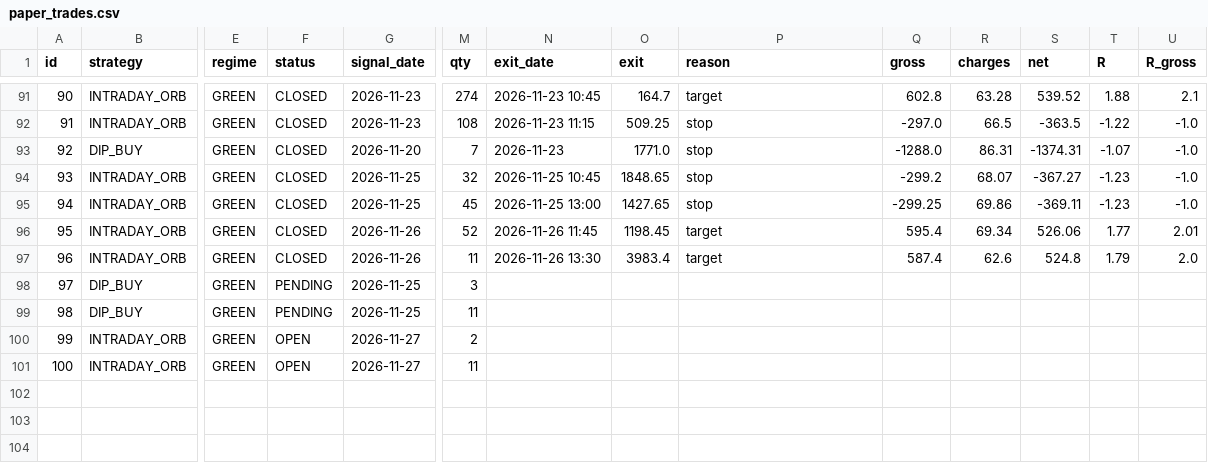
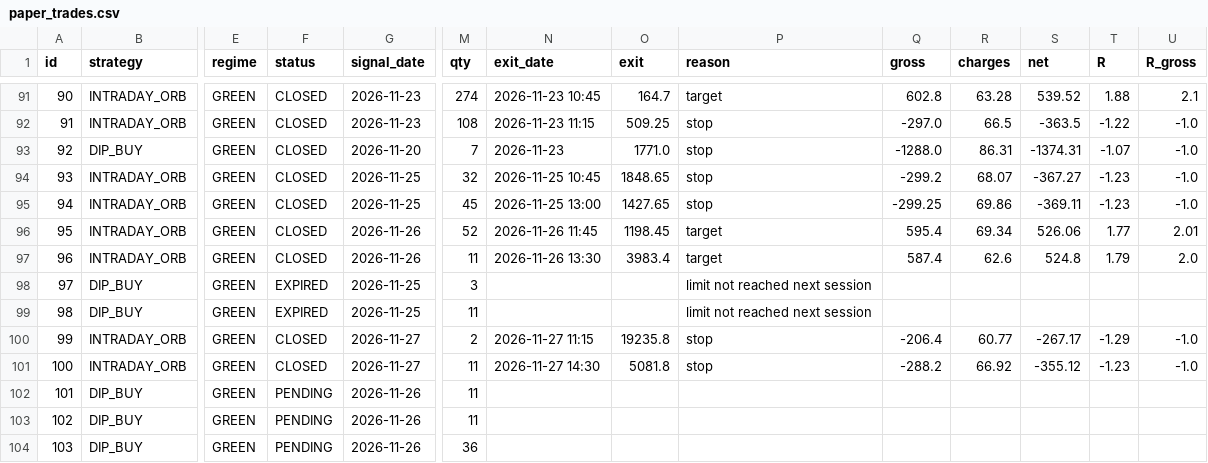
Before and after one commit to manasva-utd/swingdesk, a CSV file: paper/paper_trades.csv, drawn as a sheet; only a part is shown, gaps mark what is left out; rows hold the shown columns only; the diff names each change by its address in the sheet, - before the commit and + after, or states it on an @@ line.

Commit message:
paper: evening 2026-11-27

```diff
--- a/paper/paper_trades.csv
+++ b/paper/paper_trades.csv
-F98:F99 (status): PENDING
+F98:F99 (status): EXPIRED
-P98:P99 (reason): (empty)
+P98:P99 (reason): limit not reached next session
-F100:F101 (status): OPEN
+F100:F101 (status): CLOSED
-N100 (exit_date): (empty)
+N100 (exit_date): 2026-11-27 11:15
-O100 (exit): (empty)
+O100 (exit): 19235.8
-P100:P101 (reason): (empty)
+P100:P101 (reason): stop
-Q100 (gross): (empty)
+Q100 (gross): -206.4
-R100 (charges): (empty)
+R100 (charges): 60.77
-S100 (net): (empty)
+S100 (net): -267.17
-T100 (R): (empty)
+T100 (R): -1.29
-U100:U101 (R_gross): (empty)
+U100:U101 (R_gross): -1.0
-N101 (exit_date): (empty)
+N101 (exit_date): 2026-11-27 14:30
-O101 (exit): (empty)
+O101 (exit): 5081.8
-Q101 (gross): (empty)
+Q101 (gross): -288.2
-R101 (charges): (empty)
+R101 (charges): 66.92
-S101 (net): (empty)
+S101 (net): -355.12
-T101 (R): (empty)
+T101 (R): -1.23
+row 102: 101 | DIP_BUY | GREEN | PENDING | 2026-11-26 | 11
+row 103: 102 | DIP_BUY | GREEN | PENDING | 2026-11-26 | 11
+row 104: 103 | DIP_BUY | GREEN | PENDING | 2026-11-26 | 36
```
